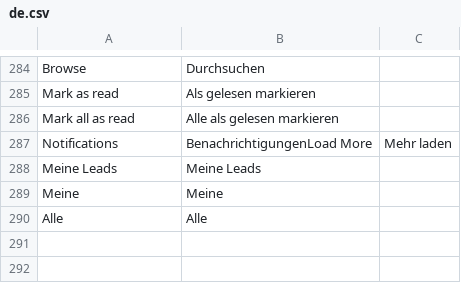
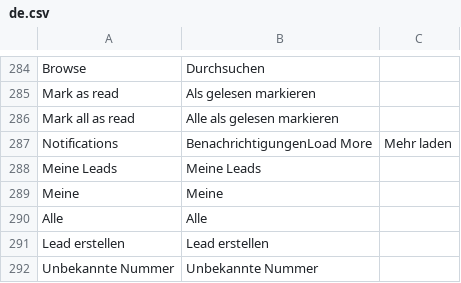
Before and after one commit to cany-ae/canys-crm, a CSV file: crm/translations/de.csv, drawn as a sheet; only a part is shown, gaps mark what is left out.

```diff
--- a/crm/translations/de.csv
+++ b/crm/translations/de.csv
@@ -290 +290,3 @@ Meine,Meine
 Alle,Alle
+Lead erstellen,Lead erstellen
+Unbekannte Nummer,Unbekannte Nummer
```
Also changed, not shown: 3 other files.
